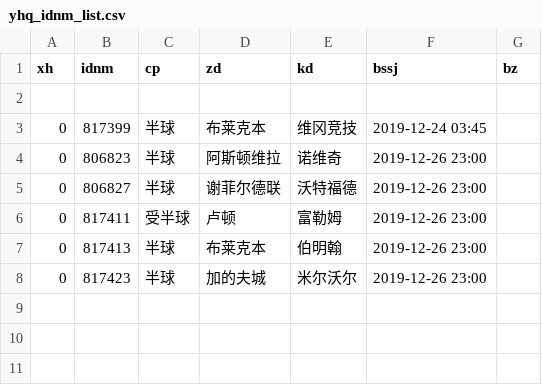
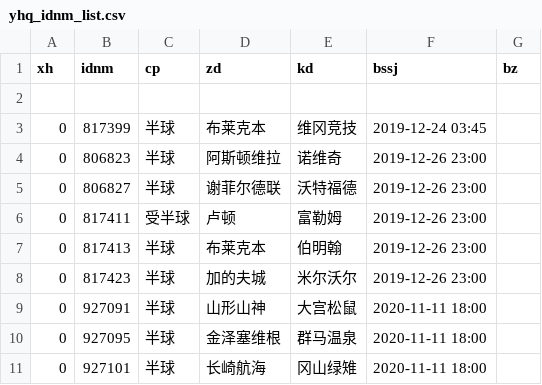
Before and after one commit to Jack1shao/wbw, a CSV file: yhq_idnm_list.csv, drawn as a sheet; the diff names each change by its address in the sheet, - before the commit and + after, or states it on an @@ line.

```diff
--- a/yhq_idnm_list.csv
+++ b/yhq_idnm_list.csv
+row 9: 0 | 927091 | 半球 | 山形山神 | 大宫松鼠 | 2020-11-11 18:00
+row 10: 0 | 927095 | 半球 | 金泽塞维根 | 群马温泉 | 2020-11-11 18:00
+row 11: 0 | 927101 | 半球 | 长崎航海 | 冈山绿雉 | 2020-11-11 18:00
```
Also changed, not shown: bifa.csv, zqconfig.csv, 8 other files.
